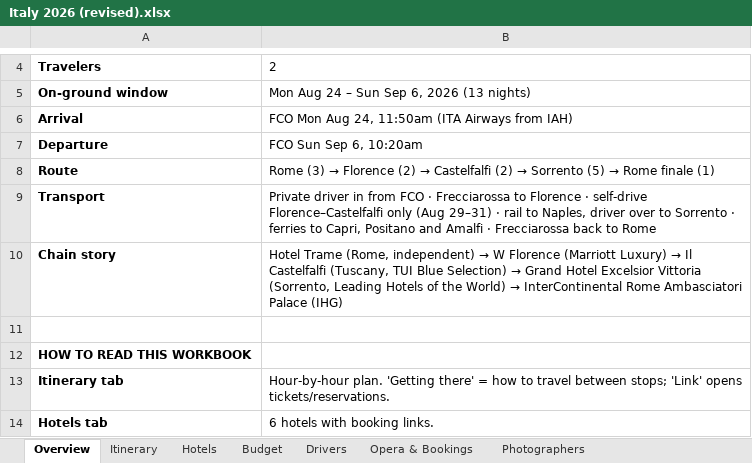
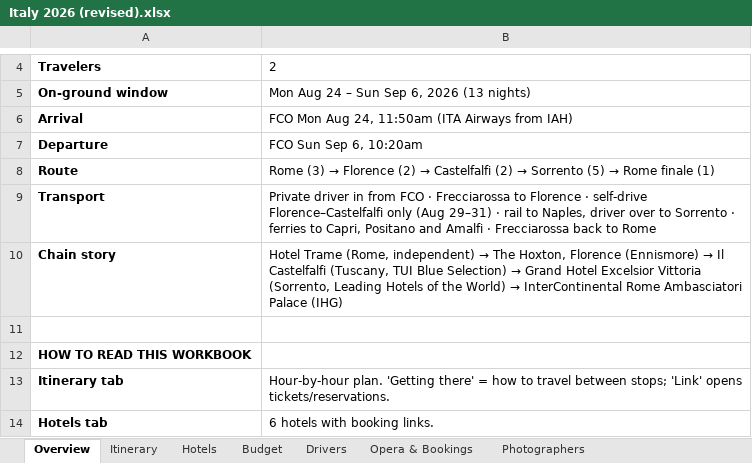
Before and after one commit to JunxuanH/trip-planner, an Excel workbook: italy-2026/dist/Italy 2026 (revised).xlsx, sheet Overview, drawn as a sheet; only a part is shown, gaps mark what is left out; values as stored, in another font and other column widths than the file's, no borders; the diff names each change by its address in the sheet, - before the commit and + after, or states it on an @@ line.

```diff
--- a/italy-2026/dist/Italy 2026 (revised).xlsx (sheet Overview)
+++ b/italy-2026/dist/Italy 2026 (revised).xlsx (sheet Overview)
@@ B10: …independent) → W Florence (Marriott Luxury) → Il… → …independent) → The Hoxton, Florence (Ennismore) → Il… @@
```
Also changed, not shown: sheet Itinerary, sheet Hotels, sheet Budget, sheet Drivers, sheet Opera & Bookings, 6 other files.
